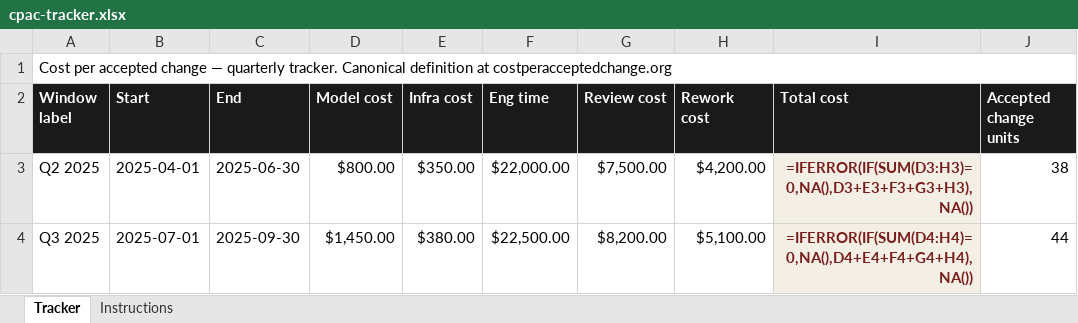
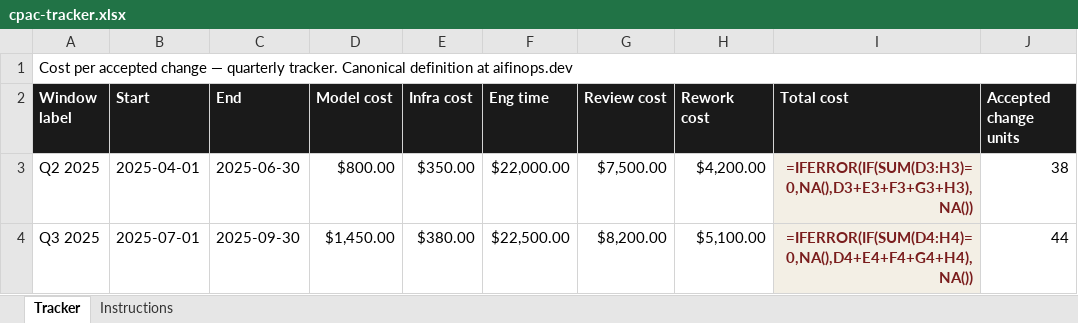
Before and after one commit to brennhill/cost-per-accepted-change, an Excel workbook: public/templates/cpac-tracker.xlsx, sheet Tracker, drawn as a sheet; only a part is shown; values as stored, in another font and other column widths than the file's, no borders; formulas without a stored value are shown as written; conditional formats not drawn; the diff names each change by its address in the sheet, - before the commit and + after, or states it on an @@ line.

```diff
--- a/public/templates/cpac-tracker.xlsx (sheet Tracker)
+++ b/public/templates/cpac-tracker.xlsx (sheet Tracker)
-A1 (Window label): …definition at costperacceptedchange.org
+A1 (Window label): …definition at aifinops.dev
```
Also changed, not shown: sheet Instructions, 12 other files.
